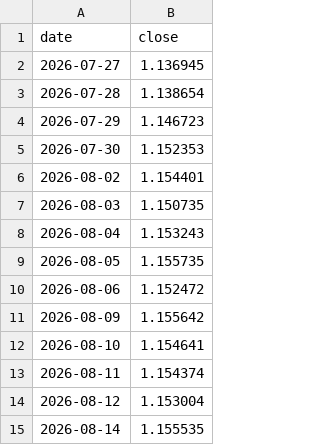
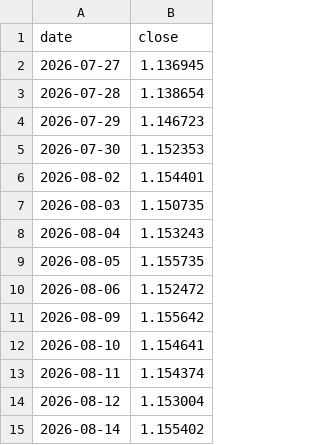
Before and after one commit to fedegarlo/trader, a CSV file: data/prices/EURUSD=X.csv, drawn as a sheet.

```diff
--- a/data/prices/EURUSD=X.csv
+++ b/data/prices/EURUSD=X.csv
@@ -14,2 +14,2 @@ date,close
 2026-08-12,1.153004
-2026-08-14,1.155535
+2026-08-14,1.155402
```
Also changed, not shown: 1 other file.
